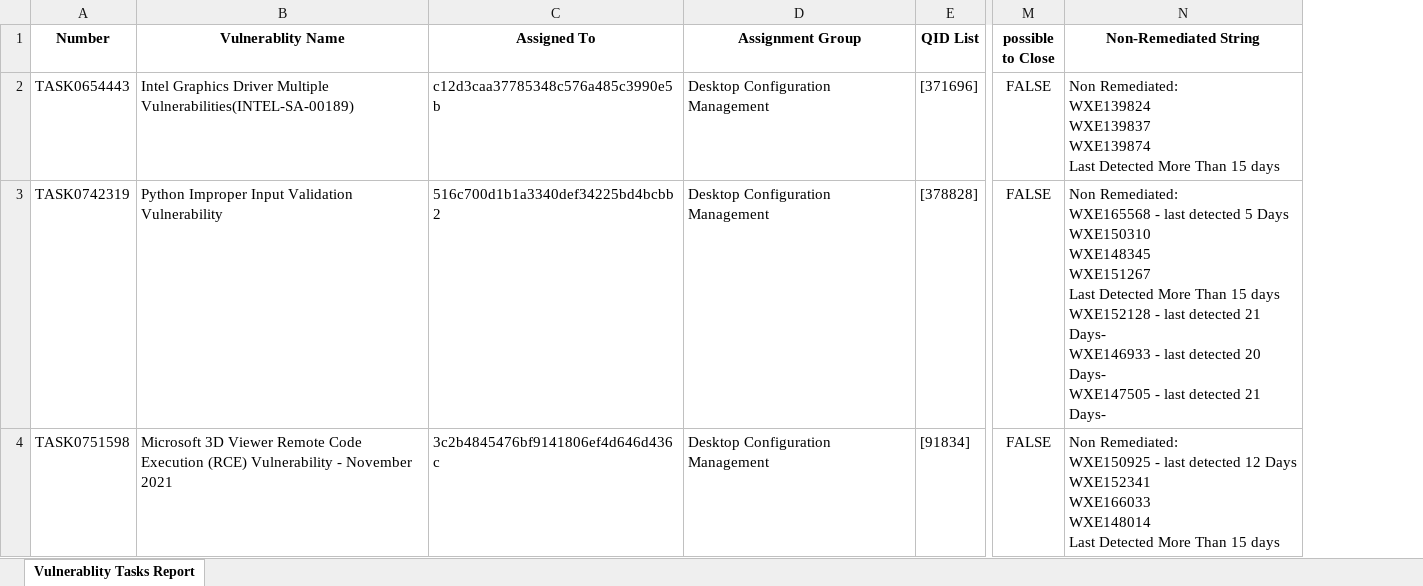
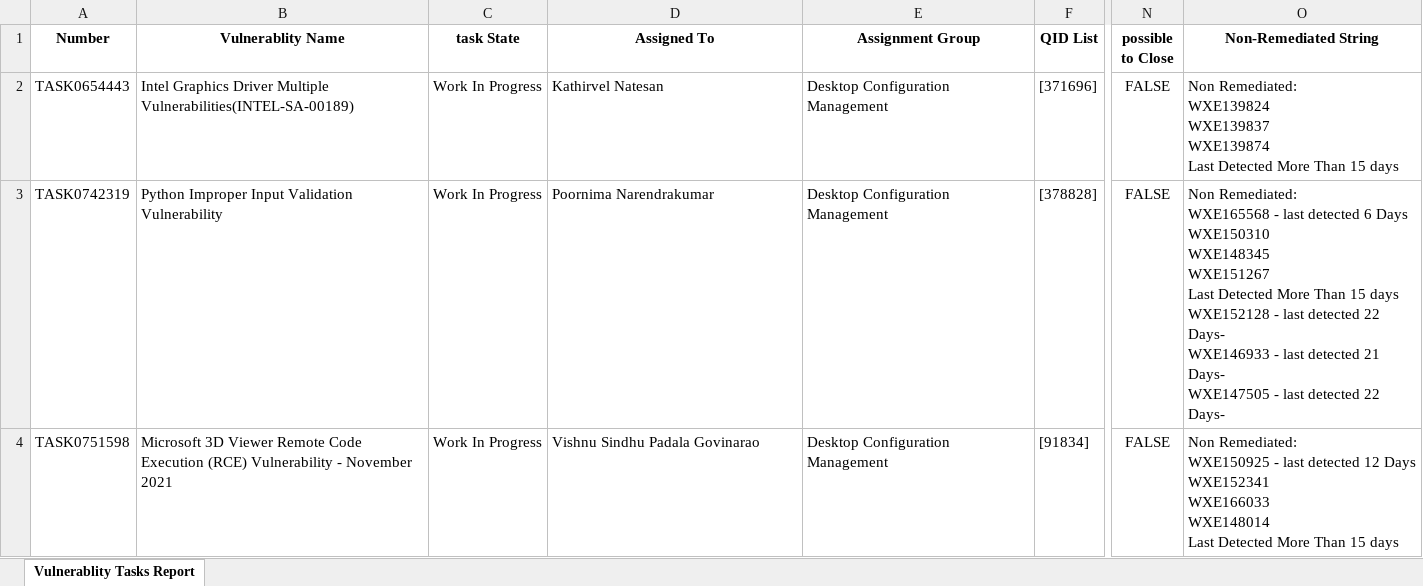
Before and after one commit to prasanth8696/Selenium-Automation, an Excel workbook: reports/validatedTaskList.xlsx, sheet Vulnerablity Tasks Report, drawn as a sheet; only a part is shown, gaps mark what is left out; values as stored, in another font and other column widths than the file's, no borders; addresses are those after the commit; ↵ is a line break in a cell; the diff covers the shown part only; the diff names each change by its address in the sheet, - before the commit and + after, or states it on an @@ line.

Commit message:
getTaskState function added...

```diff
--- a/reports/validatedTaskList.xlsx (sheet Vulnerablity Tasks Report)
+++ b/reports/validatedTaskList.xlsx (sheet Vulnerablity Tasks Report)
+column C (task State), rows 2-4: all Work In Progress
-D2 (Assigned To): c12d3caa37785348c576a485c3990e5b
+D2 (Assigned To): Kathirvel Natesan
-D3 (Assigned To): 516c700d1b1a3340def34225bd4bcbb2
+D3 (Assigned To): Poornima Narendrakumar
-O3 (Non-Remediated String): …last detected 5 Days ↵ WXE150310 ↵ WXE148345 ↵ WXE151267 ↵ Last Detected More Than 15 days ↵ WXE152128 - last detected 21 Days- ↵ WXE146933 - last detected 20 Days- ↵ WXE147505 - last detected 21 Days-
+O3 (Non-Remediated String): …last detected 6 Days ↵ WXE150310 ↵ WXE148345 ↵ WXE151267 ↵ Last Detected More Than 15 days ↵ WXE152128 - last detected 22 Days- ↵ WXE146933 - last detected 21 Days- ↵ WXE147505 - last detected 22 Days-
-D4 (Assigned To): 3c2b4845476bf9141806ef4d646d436c
+D4 (Assigned To): Vishnu Sindhu Padala Govinarao
```
Also changed, not shown: 13 added rows, 83 removed rows and 309 edited cells elsewhere in this sheet, 3 other files.
